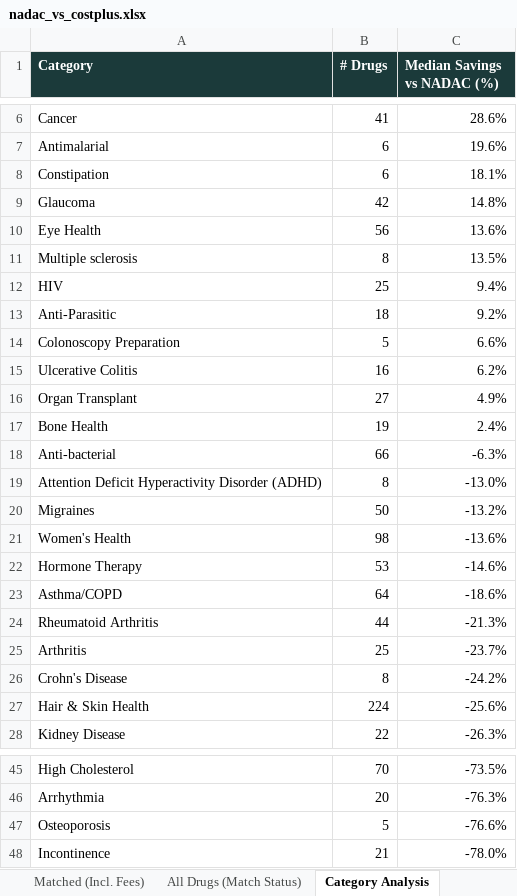
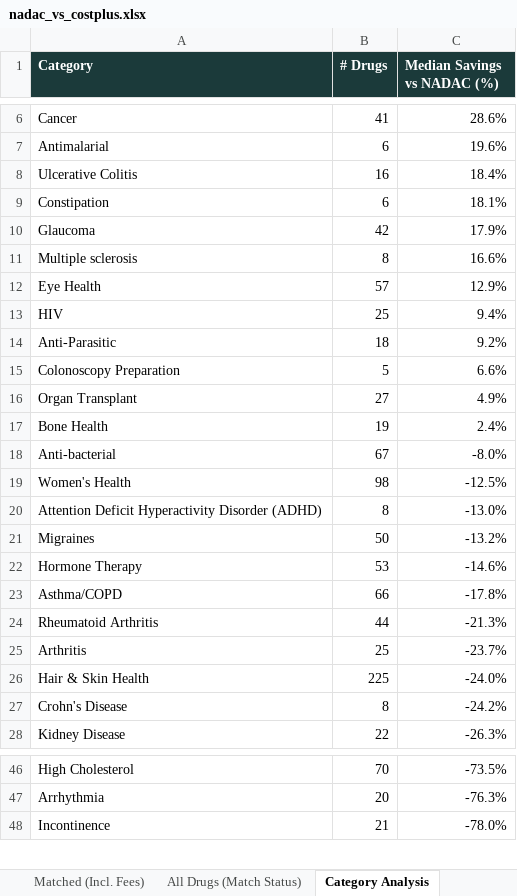
Before and after one commit to Thatonequant/MCCPDNADACNDC, an Excel workbook: docs/nadac_vs_costplus.xlsx, sheet Category Analysis, drawn as a sheet; only a part is shown, gaps mark what is left out; values as stored, in another font and other column widths than the file's, no borders; removed rows and columns are numbered as before the commit, all else as after; the diff covers the shown part only; the diff names each change by its address in the sheet, - before the commit and + after, or states it on an @@ line.

```diff
--- a/docs/nadac_vs_costplus.xlsx (sheet Category Analysis)
+++ b/docs/nadac_vs_costplus.xlsx (sheet Category Analysis)
+row 8: Ulcerative Colitis | 16 | 18.4%
-C10 (Median Savings vs NADAC (%)): 14.8%
+C10 (Median Savings vs NADAC (%)): 17.9%
-row 10: Eye Health | 56 | 13.6%
-C11 (Median Savings vs NADAC (%)): 13.5%
+C11 (Median Savings vs NADAC (%)): 16.6%
+row 12: Eye Health | 57 | 12.9%
-row 15: Ulcerative Colitis | 16 | 6.2%
-B18 (# Drugs): 66
+B18 (# Drugs): 67
-C18 (Median Savings vs NADAC (%)): -6.3%
+C18 (Median Savings vs NADAC (%)): -8.0%
+row 19: Women's Health | 98 | -12.5%
-row 21: Women's Health | 98 | -13.6%
-B23 (# Drugs): 64
+B23 (# Drugs): 66
-C23 (Median Savings vs NADAC (%)): -18.6%
+C23 (Median Savings vs NADAC (%)): -17.8%
+row 26: Hair & Skin Health | 225 | -24.0%
-row 27: Hair & Skin Health | 224 | -25.6%
-row 47: Osteoporosis | 5 | -76.6%
```
Also changed, not shown: 2 added rows, 1 removed row and 5 edited cells elsewhere in this sheet, sheet Matched (Incl. Fees), sheet PA Burden - Est. Retail (AWP), sheet All Drugs (Match Status), sheet Summary, 1 other file.
